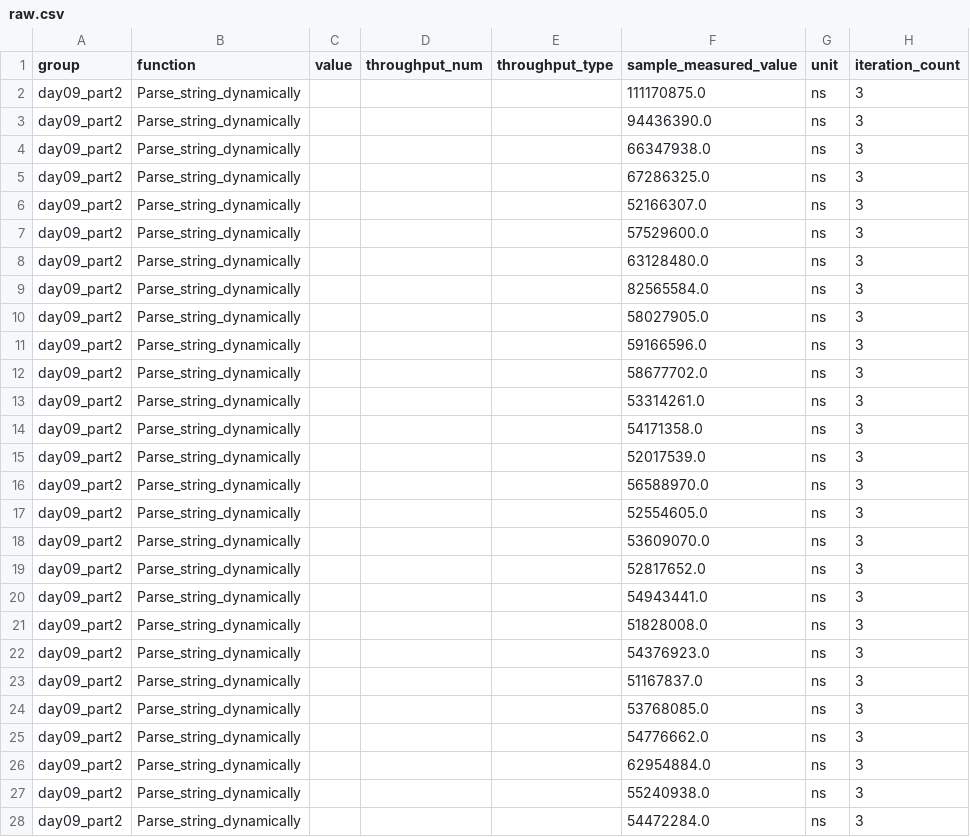
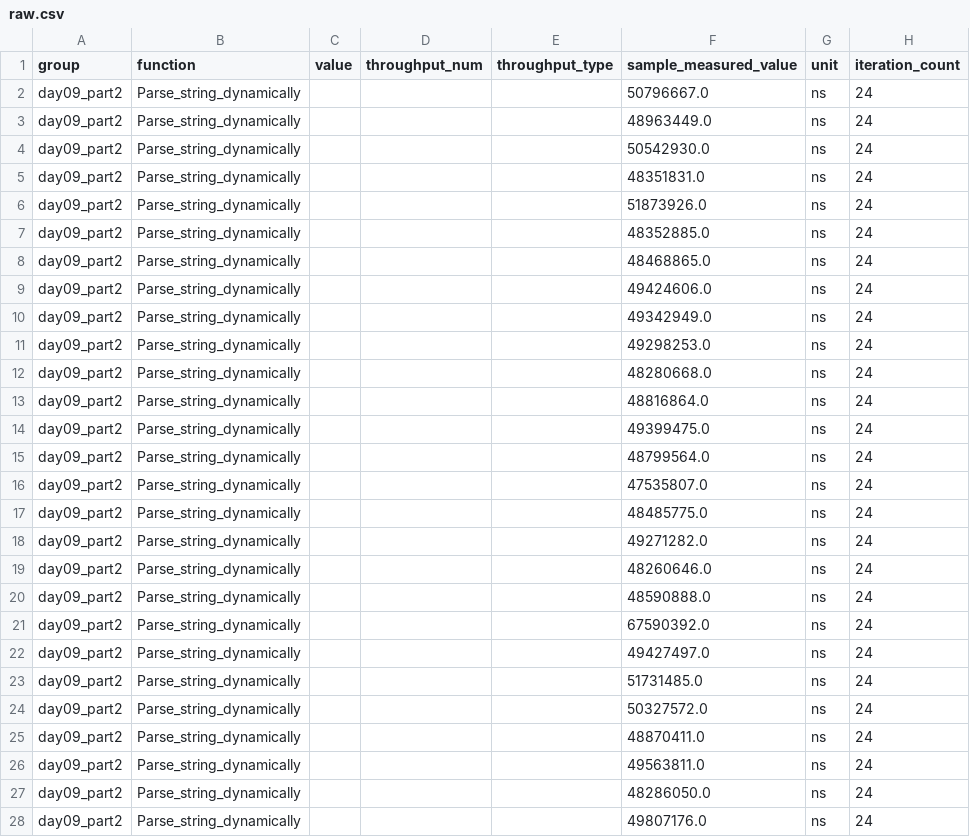
Before and after one commit to nbigaouette/advent_of_code_2020, a CSV file: day09/target/criterion/day09_part2/Parse_string_dynamically/base/raw.csv, drawn as a sheet; only a part is shown; the diff covers the shown part only.

```diff
--- a/day09/target/criterion/day09_part2/Parse_string_dynamically/base/raw.csv
+++ b/day09/target/criterion/day09_part2/Parse_string_dynamically/base/raw.csv
@@ -1,28 +1,28 @@
 group,function,value,throughput_num,throughput_type,sample_measured_value,unit,iteration_count
-day09_part2,Parse_string_dynamically,,,,111170875.0,ns,3
-day09_part2,Parse_string_dynamically,,,,94436390.0,ns,3
-day09_part2,Parse_string_dynamically,,,,66347938.0,ns,3
-day09_part2,Parse_string_dynamically,,,,67286325.0,ns,3
-day09_part2,Parse_string_dynamically,,,,52166307.0,ns,3
-day09_part2,Parse_string_dynamically,,,,57529600.0,ns,3
-day09_part2,Parse_string_dynamically,,,,63128480.0,ns,3
-day09_part2,Parse_string_dynamically,,,,82565584.0,ns,3
-day09_part2,Parse_string_dynamically,,,,58027905.0,ns,3
-day09_part2,Parse_string_dynamically,,,,59166596.0,ns,3
-day09_part2,Parse_string_dynamically,,,,58677702.0,ns,3
-day09_part2,Parse_string_dynamically,,,,53314261.0,ns,3
-day09_part2,Parse_string_dynamically,,,,54171358.0,ns,3
-day09_part2,Parse_string_dynamically,,,,52017539.0,ns,3
-day09_part2,Parse_string_dynamically,,,,56588970.0,ns,3
-day09_part2,Parse_string_dynamically,,,,52554605.0,ns,3
-day09_part2,Parse_string_dynamically,,,,53609070.0,ns,3
-day09_part2,Parse_string_dynamically,,,,52817652.0,ns,3
-day09_part2,Parse_string_dynamically,,,,54943441.0,ns,3
-day09_part2,Parse_string_dynamically,,,,51828008.0,ns,3
-day09_part2,Parse_string_dynamically,,,,54376923.0,ns,3
-day09_part2,Parse_string_dynamically,,,,51167837.0,ns,3
-day09_part2,Parse_string_dynamically,,,,53768085.0,ns,3
-day09_part2,Parse_string_dynamically,,,,54776662.0,ns,3
-day09_part2,Parse_string_dynamically,,,,62954884.0,ns,3
-day09_part2,Parse_string_dynamically,,,,55240938.0,ns,3
-day09_part2,Parse_string_dynamically,,,,54472284.0,ns,3
+day09_part2,Parse_string_dynamically,,,,50796667.0,ns,24
+day09_part2,Parse_string_dynamically,,,,48963449.0,ns,24
+day09_part2,Parse_string_dynamically,,,,50542930.0,ns,24
+day09_part2,Parse_string_dynamically,,,,48351831.0,ns,24
+day09_part2,Parse_string_dynamically,,,,51873926.0,ns,24
+day09_part2,Parse_string_dynamically,,,,48352885.0,ns,24
+day09_part2,Parse_string_dynamically,,,,48468865.0,ns,24
+day09_part2,Parse_string_dynamically,,,,49424606.0,ns,24
+day09_part2,Parse_string_dynamically,,,,49342949.0,ns,24
+day09_part2,Parse_string_dynamically,,,,49298253.0,ns,24
+day09_part2,Parse_string_dynamically,,,,48280668.0,ns,24
+day09_part2,Parse_string_dynamically,,,,48816864.0,ns,24
+day09_part2,Parse_string_dynamically,,,,49399475.0,ns,24
+day09_part2,Parse_string_dynamically,,,,48799564.0,ns,24
+day09_part2,Parse_string_dynamically,,,,47535807.0,ns,24
+day09_part2,Parse_string_dynamically,,,,48485775.0,ns,24
+day09_part2,Parse_string_dynamically,,,,49271282.0,ns,24
+day09_part2,Parse_string_dynamically,,,,48260646.0,ns,24
+day09_part2,Parse_string_dynamically,,,,48590888.0,ns,24
+day09_part2,Parse_string_dynamically,,,,67590392.0,ns,24
+day09_part2,Parse_string_dynamically,,,,49427497.0,ns,24
+day09_part2,Parse_string_dynamically,,,,51731485.0,ns,24
+day09_part2,Parse_string_dynamically,,,,50327572.0,ns,24
+day09_part2,Parse_string_dynamically,,,,48870411.0,ns,24
+day09_part2,Parse_string_dynamically,,,,49563811.0,ns,24
+day09_part2,Parse_string_dynamically,,,,48286050.0,ns,24
+day09_part2,Parse_string_dynamically,,,,49807176.0,ns,24
```
Also changed, not shown: 146 edited cells elsewhere in this file, day09/target/criterion/day09_part1/Parse_string_dynamically/base/raw.csv, day09/target/criterion/day09_part1/Parse_string_dynamically/new/raw.csv, 49 other files.
